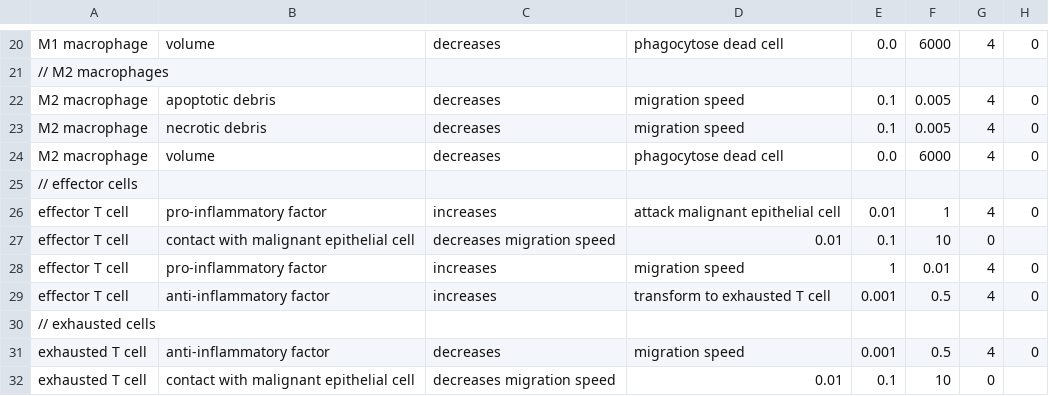
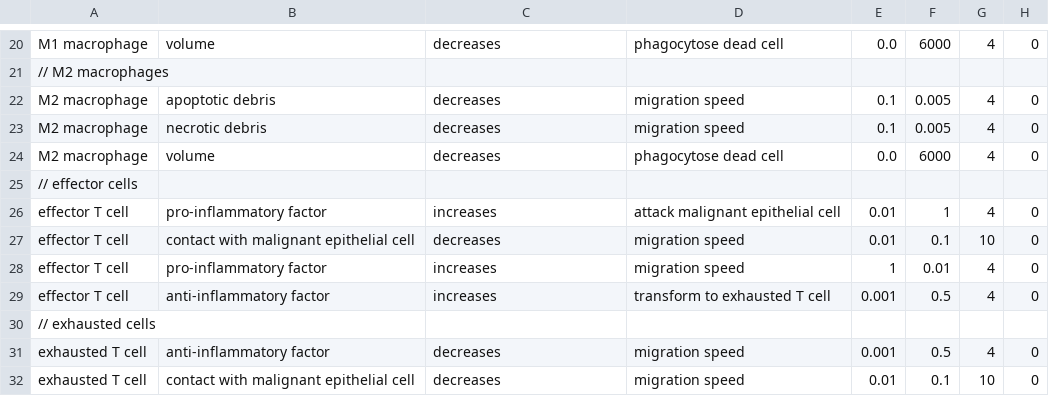
Before and after one commit to MathCancer/PhysiCell, a CSV file: sample_projects/rules_sample/config/cell_rules.csv, drawn as a sheet; only a part is shown, gaps mark what is left out.

Commit message:
add missing commas

```diff
--- a/sample_projects/rules_sample/config/cell_rules.csv
+++ b/sample_projects/rules_sample/config/cell_rules.csv
@@ -26,3 +26,3 @@ M2 macrophage,volume,decreases,phagocytose dead cell,0.0,6000,4,0
 effector T cell,pro-inflammatory factor,increases,attack malignant epithelial cell,0.01,1,4,0
-effector T cell,contact with malignant epithelial cell,decreases migration speed,0.01,0.1,10,0
+effector T cell,contact with malignant epithelial cell,decreases,migration speed,0.01,0.1,10,0
 effector T cell,pro-inflammatory factor,increases,migration speed,1,0.01,4,0
@@ -31,2 +31,2 @@ effector T cell,anti-inflammatory factor,increases,transform to exhausted T cell
 exhausted T cell,anti-inflammatory factor,decreases,migration speed,0.001,0.5,4,0
-exhausted T cell,contact with malignant epithelial cell,decreases migration speed,0.01,0.1,10,0
+exhausted T cell,contact with malignant epithelial cell,decreases,migration speed,0.01,0.1,10,0
```
